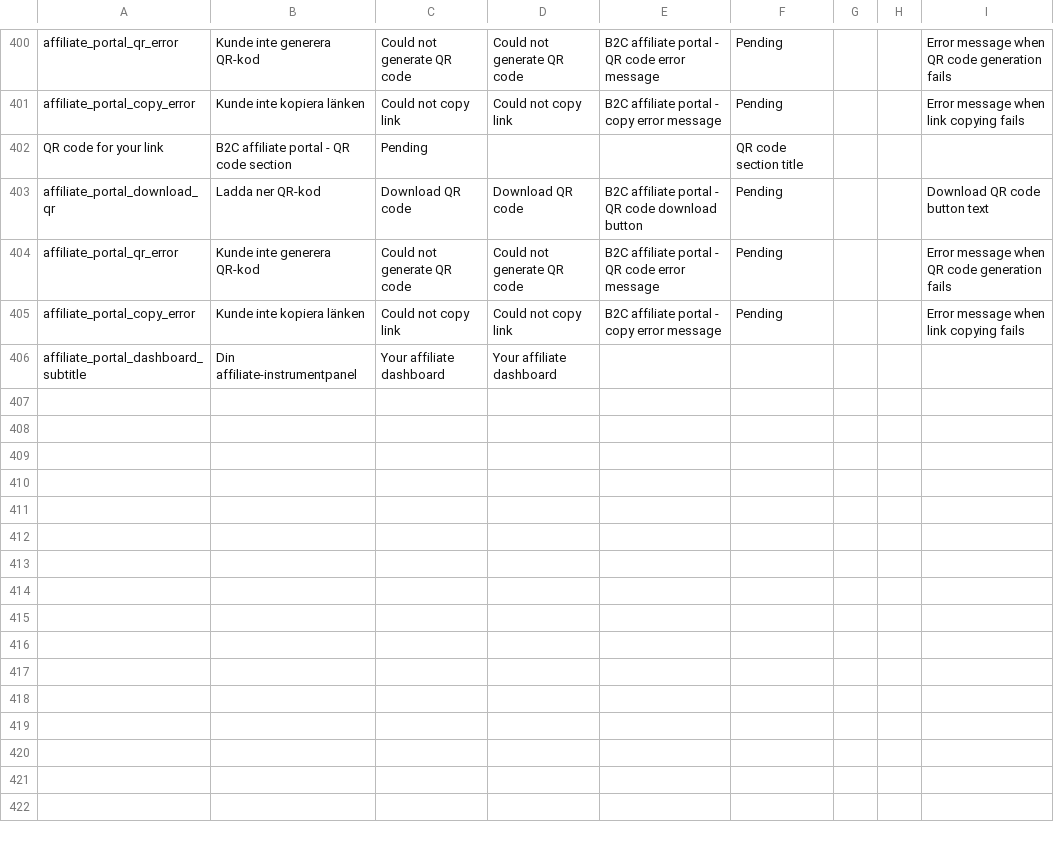
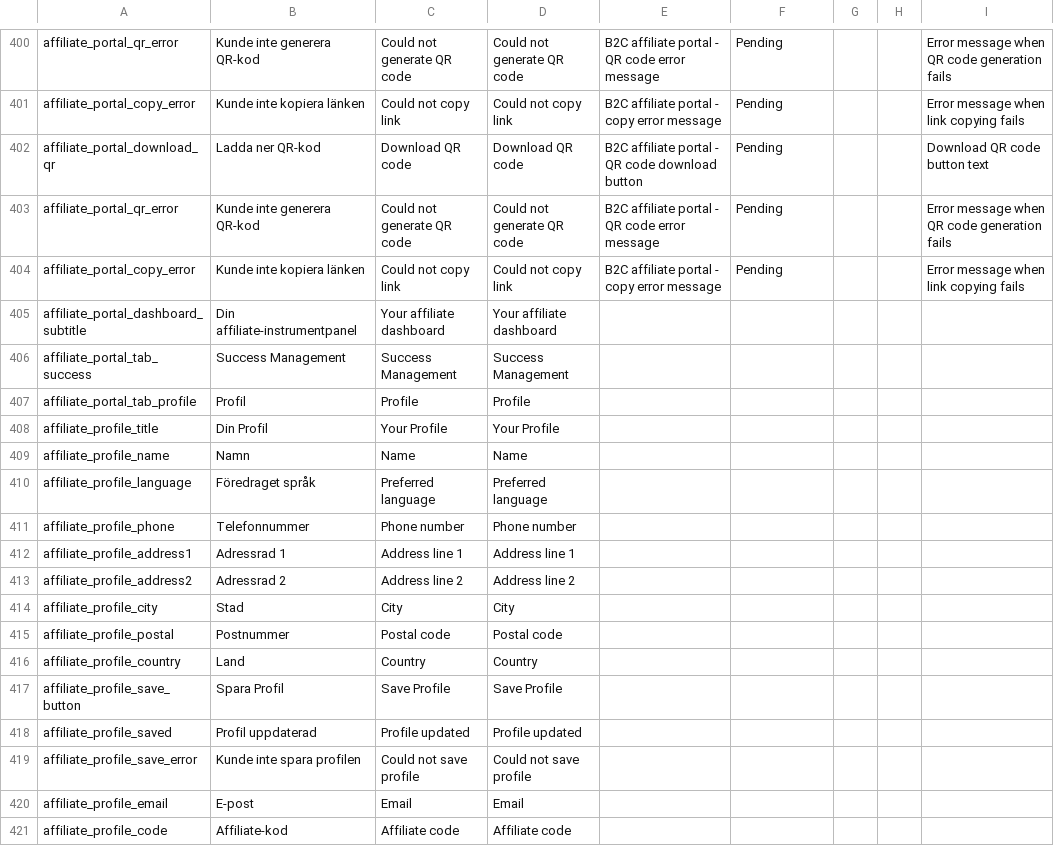
Before and after one commit to MixxMasterMike123/b8s-reseller-app, a CSV file: x_b2c-shop_keys.csv, drawn as a sheet; only a part is shown, gaps mark what is left out; removed rows and columns are numbered as before the commit, all else as after; the diff names each change by its address in the sheet, - before the commit and + after, or states it on an @@ line.

Commit message:
i18n(affiliate): wrap new profile strings in t() and add translation keys\n\n* Email and affiliate code labels now translated\n* Select options use existing language keys\n* Added 16 new translation keys to x_b2c-shop_keys.csv for profile section and tabs

```diff
--- a/x_b2c-shop_keys.csv
+++ b/x_b2c-shop_keys.csv
-row 402: QR code for your link | B2C affiliate portal - QR code section | Pending |  |  | QR code section title
+row 406: affiliate_portal_tab_success | Success Management | Success Management | Success Management
+row 407: affiliate_portal_tab_profile | Profil | Profile | Profile
+row 408: affiliate_profile_title | Din Profil | Your Profile | Your Profile
+row 409: affiliate_profile_name | Namn | Name | Name
+row 410: affiliate_profile_language | Föredraget språk | Preferred language | Preferred language
+row 411: affiliate_profile_phone | Telefonnummer | Phone number | Phone number
+row 412: affiliate_profile_address1 | Adressrad 1 | Address line 1 | Address line 1
+row 413: affiliate_profile_address2 | Adressrad 2 | Address line 2 | Address line 2
+row 414: affiliate_profile_city | Stad | City | City
+row 415: affiliate_profile_postal | Postnummer | Postal code | Postal code
+row 416: affiliate_profile_country | Land | Country | Country
+row 417: affiliate_profile_save_button | Spara Profil | Save Profile | Save Profile
+row 418: affiliate_profile_saved | Profil uppdaterad | Profile updated | Profile updated
+row 419: affiliate_profile_save_error | Kunde inte spara profilen | Could not save profile | Could not save profile
+row 420: affiliate_profile_email | E-post | Email | Email
+row 421: affiliate_profile_code | Affiliate-kod | Affiliate code | Affiliate code
```
Also changed, not shown: 1 other file.
